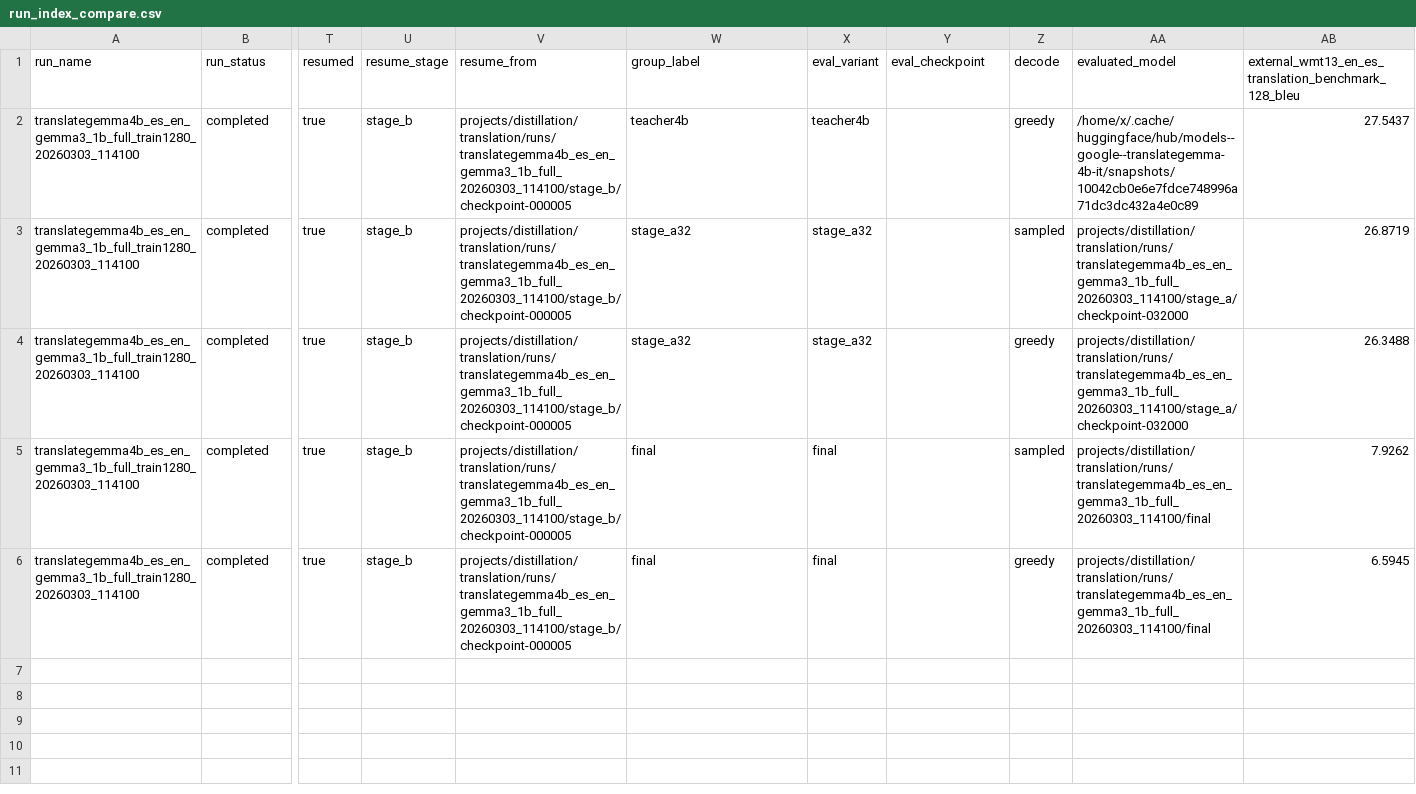
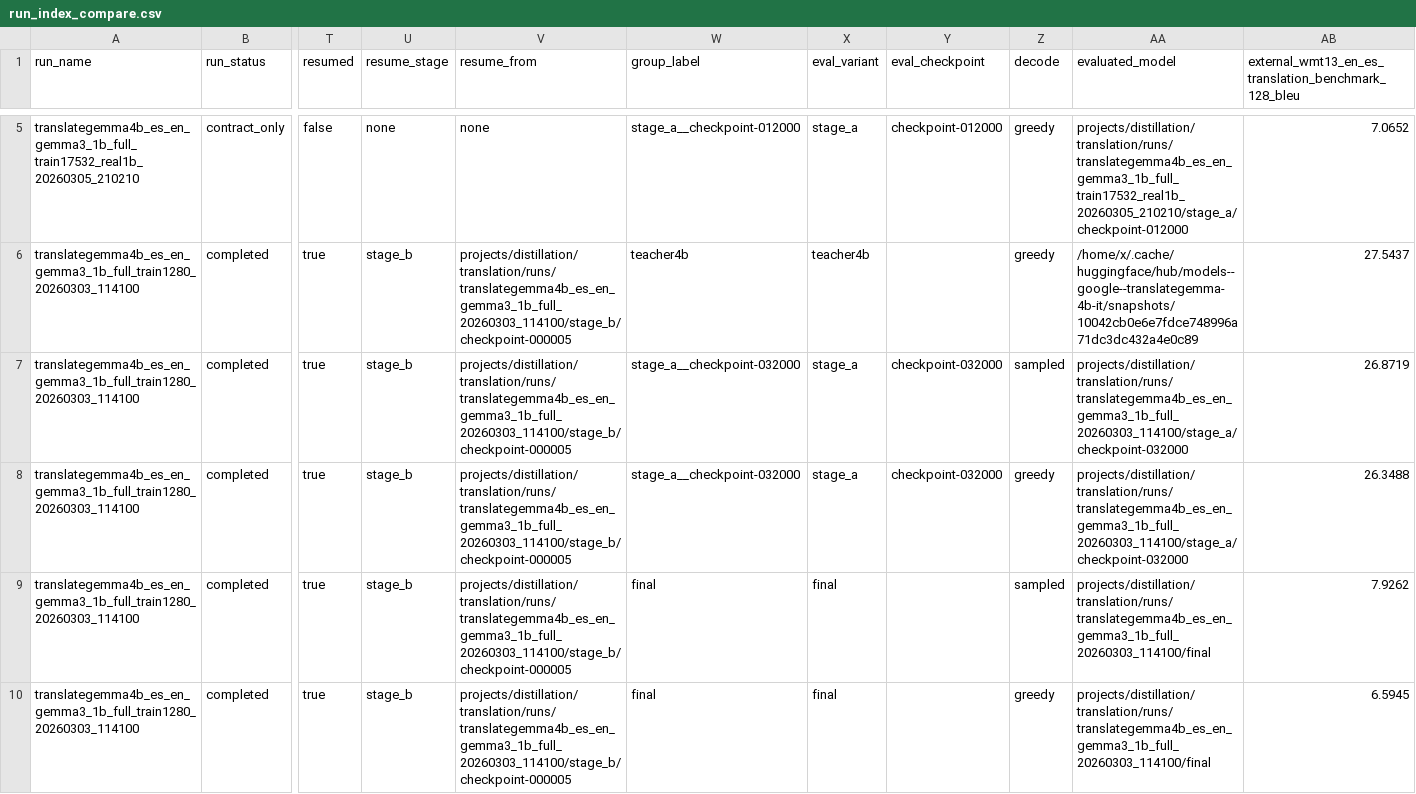
Before and after one commit to clocksmith/gamma, a CSV file: projects/distillation/translation/runs/run_index_compare.csv, drawn as a sheet; only a part is shown, gaps mark what is left out; addresses are those after the commit; rows hold the shown columns only; the diff covers the shown part only; the diff names each change by its address in the sheet, - before the commit and + after, or states it on an @@ line.

Commit message:
Add translation subset builders, run indexes, and staged eval artifacts for Gamma distillation pipeline workflows support.

```diff
--- a/projects/distillation/translation/runs/run_index_compare.csv
+++ b/projects/distillation/translation/runs/run_index_compare.csv
+row 5: translategemma4b_es_en_gemma3_1b_full_train17532_real1b_20260305_210210 | contract_only | false | none | none | stage_a__checkpoint-012000 | stage_a | checkpoint-012000 | greedy | projects/distillation/translation/runs/translategemma4b_es_en_gemma3_1b_full_train17532_real1b_20260305_210210/stage_a/checkpoint-012000 | 7.0652
-W7:W8 (group_label): stage_a32
+W7:W8 (group_label): stage_a__checkpoint-032000
-X7:X8 (eval_variant): stage_a32
+X7:X8 (eval_variant): stage_a
-Y7:Y8 (eval_checkpoint): (empty)
+Y7:Y8 (eval_checkpoint): checkpoint-032000
```
Also changed, not shown: 3 added rows elsewhere in this file, projects/distillation/translation/runs/run_index_runs.csv, 51 other files.
